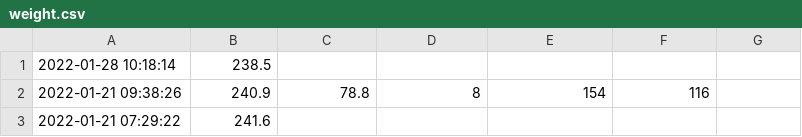
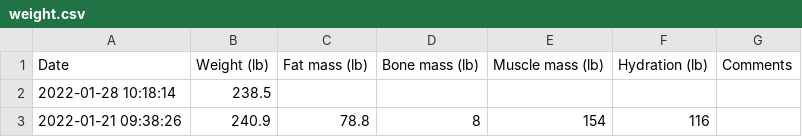
Before and after one commit to mdominguez2010/fitness-app, a CSV file: db/weight.csv, drawn as a sheet; only a part is shown; the shorter side is filled out with more unchanged rows; the diff names each change by its address in the sheet, - before the commit and + after, or states it on an @@ line.

```diff
--- a/db/weight.csv
+++ b/db/weight.csv
+row 1: Date | Weight (lb) | Fat mass (lb) | Bone mass (lb) | Muscle mass (lb) | Hydration (lb) | Comments
```
Also changed, not shown: 5 other files.
